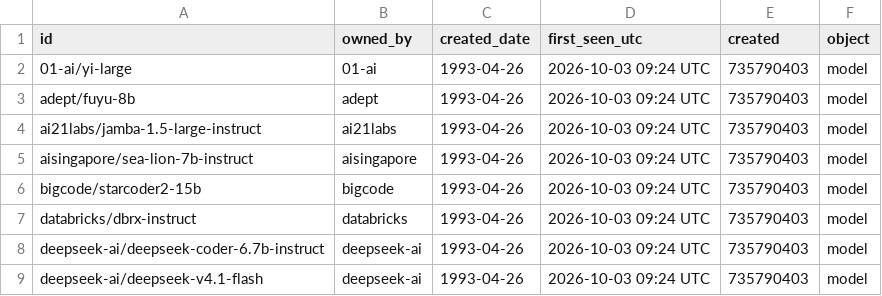
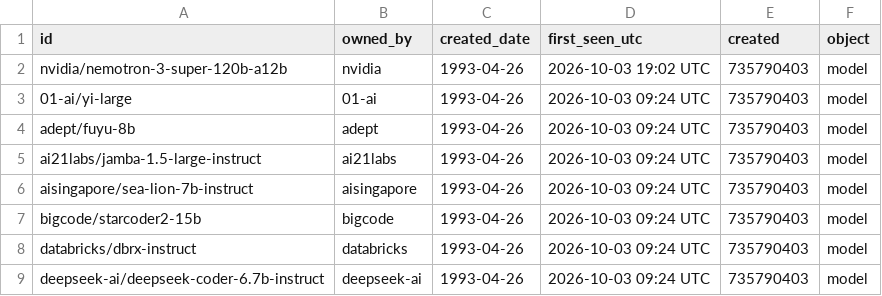
Before and after one commit to exemplify6649/check-nim-updates, a CSV file: data/models.csv, drawn as a sheet; only a part is shown; the shorter side is filled out with more unchanged rows; the diff names each change by its address in the sheet, - before the commit and + after, or states it on an @@ line.

```diff
--- a/data/models.csv
+++ b/data/models.csv
+row 2: nvidia/nemotron-3-super-120b-a12b | nvidia | 1993-04-26 | 2026-10-03 19:02 UTC | 735790403 | model
```
Also changed, not shown: 1 other file.
